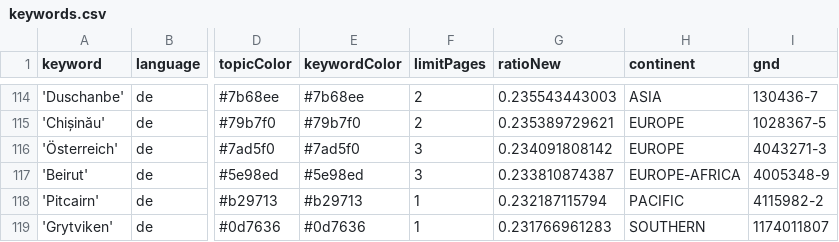
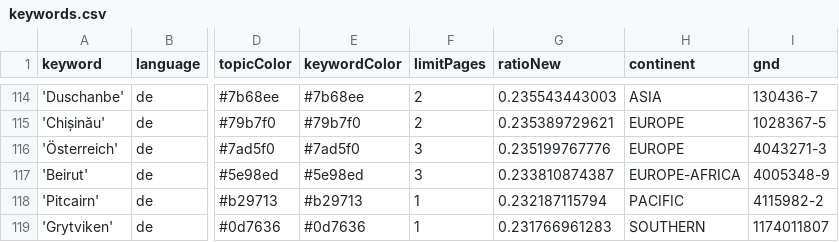
Before and after one commit to mizilett-news/ortsFluesterer, a CSV file: keywords.csv, drawn as a sheet; only a part is shown, gaps mark what is left out; the diff covers the shown part only; the diff names each change by its address in the sheet, - before the commit and + after, or states it on an @@ line.

```diff
--- a/keywords.csv
+++ b/keywords.csv
-G116 (ratioNew): 0.234091808142
+G116 (ratioNew): 0.235199767776
```
Also changed, not shown: 4 added rows, 4 removed rows and 1 edited cell elsewhere in this file, csv/news_2026_09.csv, csv/news_2026_10.csv.
